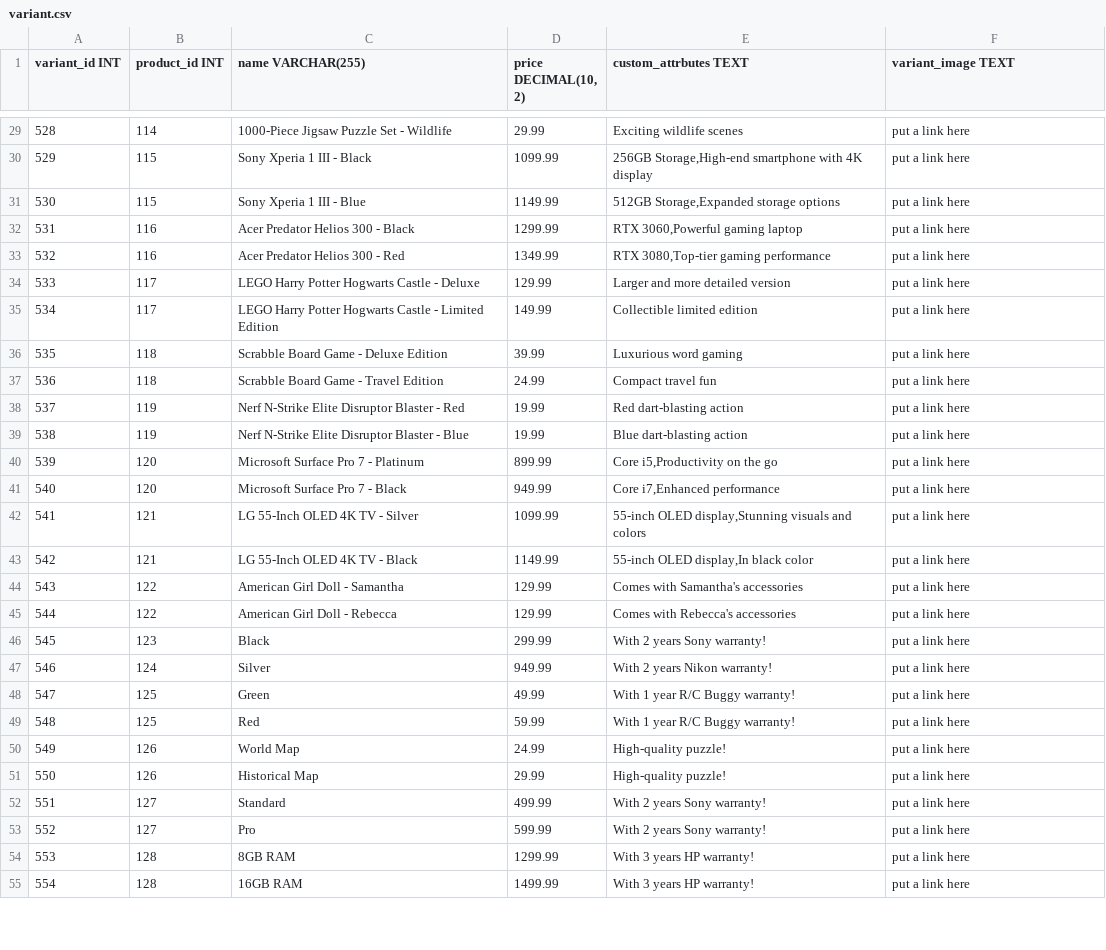
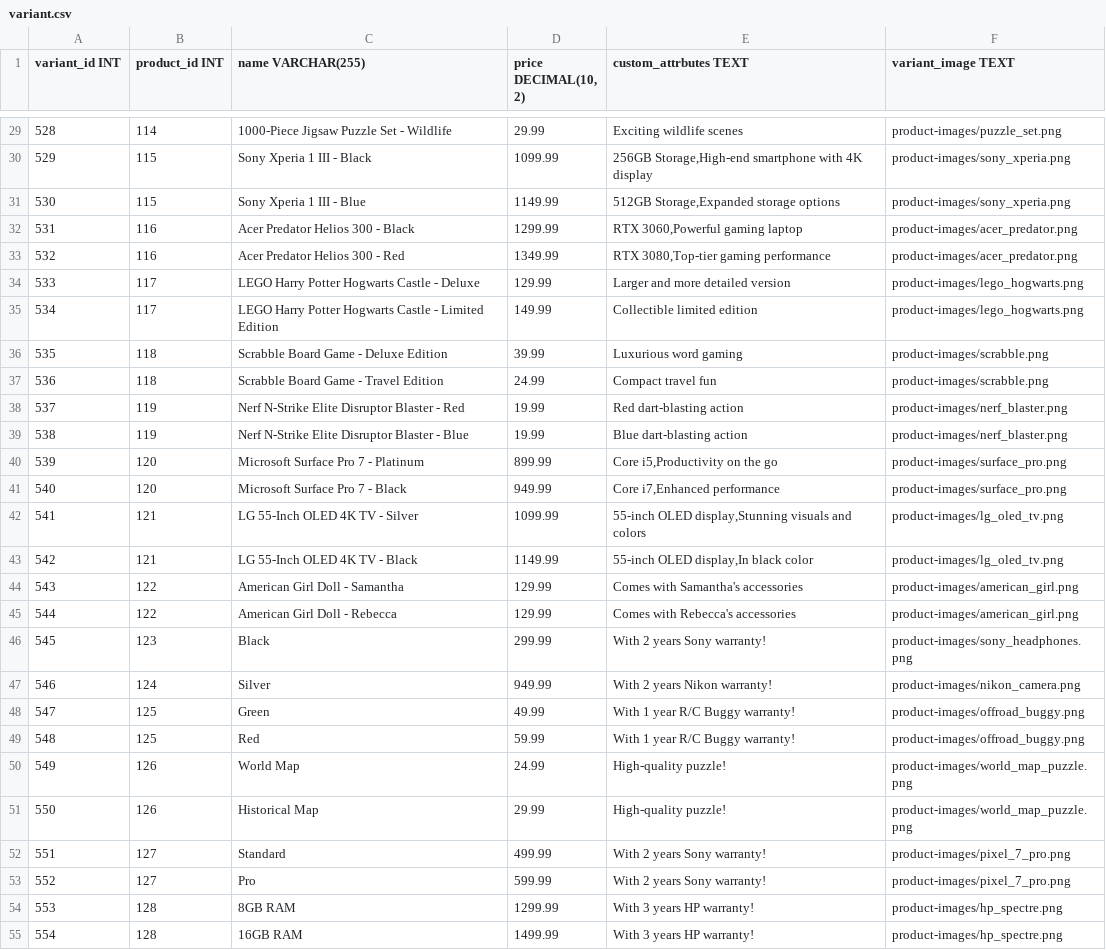
Before and after one commit to 125heracles123/e-commerce, a CSV file: webapp/dbInitialData/variant.csv, drawn as a sheet; only a part is shown, gaps mark what is left out; the diff covers the shown part only.

Commit message:
Styling improvements and addition of images to the variants.csv

```diff
--- a/webapp/dbInitialData/variant.csv
+++ b/webapp/dbInitialData/variant.csv
@@ -29,27 +29,27 @@ variant_id INT,product_id INT,name VARCHAR(255),"price DECIMAL(10, 2)",custom_at
-528,114,1000-Piece Jigsaw Puzzle Set - Wildlife,29.99,Exciting wildlife scenes,put a link here
-529,115,Sony Xperia 1 III - Black,1099.99,"256GB Storage,High-end smartphone with 4K display",put a link here
-530,115,Sony Xperia 1 III - Blue,1149.99,"512GB Storage,Expanded storage options",put a link here
-531,116,Acer Predator Helios 300 - Black,1299.99,"RTX 3060,Powerful gaming laptop",put a link here
-532,116,Acer Predator Helios 300 - Red,1349.99,"RTX 3080,Top-tier gaming performance",put a link here
-533,117,LEGO Harry Potter Hogwarts Castle - Deluxe,129.99,Larger and more detailed version,put a link here
-534,117,LEGO Harry Potter Hogwarts Castle - Limited Edition,149.99,Collectible limited edition,put a link here
-535,118,Scrabble Board Game - Deluxe Edition,39.99,Luxurious word gaming,put a link here
-536,118,Scrabble Board Game - Travel Edition,24.99,Compact travel fun,put a link here
-537,119,Nerf N-Strike Elite Disruptor Blaster - Red,19.99,Red dart-blasting action,put a link here
-538,119,Nerf N-Strike Elite Disruptor Blaster - Blue,19.99,Blue dart-blasting action,put a link here
-539,120,Microsoft Surface Pro 7 - Platinum,899.99,"Core i5,Productivity on the go",put a link here
-540,120,Microsoft Surface Pro 7 - Black,949.99,"Core i7,Enhanced performance",put a link here
-541,121,LG 55-Inch OLED 4K TV - Silver,1099.99,"55-inch OLED display,Stunning visuals and colors",put a link here
-542,121,LG 55-Inch OLED 4K TV - Black,1149.99,"55-inch OLED display,In black color",put a link here
-543,122,American Girl Doll - Samantha,129.99,Comes with Samantha's accessories,put a link here
-544,122,American Girl Doll - Rebecca,129.99,Comes with Rebecca's accessories,put a link here
-545,123,Black,299.99,With 2 years Sony warranty!,put a link here
-546,124,Silver,949.99,With 2 years Nikon warranty!,put a link here
-547,125,Green,49.99,With 1 year R/C Buggy warranty!,put a link here
-548,125,Red,59.99,With 1 year R/C Buggy warranty!,put a link here
-549,126,World Map,24.99,High-quality puzzle!,put a link here
-550,126,Historical Map,29.99,High-quality puzzle!,put a link here
-551,127,Standard,499.99,With 2 years Sony warranty!,put a link here
-552,127,Pro,599.99,With 2 years Sony warranty!,put a link here
-553,128,8GB RAM,1299.99,With 3 years HP warranty!,put a link here
-554,128,16GB RAM,1499.99,With 3 years HP warranty!,put a link here
+528,114,1000-Piece Jigsaw Puzzle Set - Wildlife,29.99,Exciting wildlife scenes,product-images/puzzle_set.png
+529,115,Sony Xperia 1 III - Black,1099.99,"256GB Storage,High-end smartphone with 4K display",product-images/sony_xperia.png
+530,115,Sony Xperia 1 III - Blue,1149.99,"512GB Storage,Expanded storage options",product-images/sony_xperia.png
+531,116,Acer Predator Helios 300 - Black,1299.99,"RTX 3060,Powerful gaming laptop",product-images/acer_predator.png
+532,116,Acer Predator Helios 300 - Red,1349.99,"RTX 3080,Top-tier gaming performance",product-images/acer_predator.png
+533,117,LEGO Harry Potter Hogwarts Castle - Deluxe,129.99,Larger and more detailed version,product-images/lego_hogwarts.png
+534,117,LEGO Harry Potter Hogwarts Castle - Limited Edition,149.99,Collectible limited edition,product-images/lego_hogwarts.png
+535,118,Scrabble Board Game - Deluxe Edition,39.99,Luxurious word gaming,product-images/scrabble.png
+536,118,Scrabble Board Game - Travel Edition,24.99,Compact travel fun,product-images/scrabble.png
+537,119,Nerf N-Strike Elite Disruptor Blaster - Red,19.99,Red dart-blasting action,product-images/nerf_blaster.png
+538,119,Nerf N-Strike Elite Disruptor Blaster - Blue,19.99,Blue dart-blasting action,product-images/nerf_blaster.png
+539,120,Microsoft Surface Pro 7 - Platinum,899.99,"Core i5,Productivity on the go",product-images/surface_pro.png
+540,120,Microsoft Surface Pro 7 - Black,949.99,"Core i7,Enhanced performance",product-images/surface_pro.png
+541,121,LG 55-Inch OLED 4K TV - Silver,1099.99,"55-inch OLED display,Stunning visuals and colors",product-images/lg_oled_tv.png
+542,121,LG 55-Inch OLED 4K TV - Black,1149.99,"55-inch OLED display,In black color",product-images/lg_oled_tv.png
+543,122,American Girl Doll - Samantha,129.99,Comes with Samantha's accessories,product-images/american_girl.png
+544,122,American Girl Doll - Rebecca,129.99,Comes with Rebecca's accessories,product-images/american_girl.png
+545,123,Black,299.99,With 2 years Sony warranty!,product-images/sony_headphones.png
+546,124,Silver,949.99,With 2 years Nikon warranty!,product-images/nikon_camera.png
+547,125,Green,49.99,With 1 year R/C Buggy warranty!,product-images/offroad_buggy.png
+548,125,Red,59.99,With 1 year R/C Buggy warranty!,product-images/offroad_buggy.png
+549,126,World Map,24.99,High-quality puzzle!,product-images/world_map_puzzle.png
+550,126,Historical Map,29.99,High-quality puzzle!,product-images/world_map_puzzle.png
+551,127,Standard,499.99,With 2 years Sony warranty!,product-images/pixel_7_pro.png
+552,127,Pro,599.99,With 2 years Sony warranty!,product-images/pixel_7_pro.png
+553,128,8GB RAM,1299.99,With 3 years HP warranty!,product-images/hp_spectre.png
+554,128,16GB RAM,1499.99,With 3 years HP warranty!,product-images/hp_spectre.png
```
Also changed, not shown: 53 edited cells elsewhere in this file, webapp/dbInitialData/product.csv, 4 other files.
